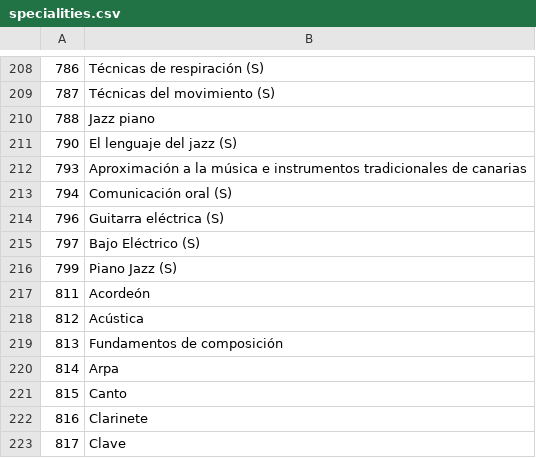
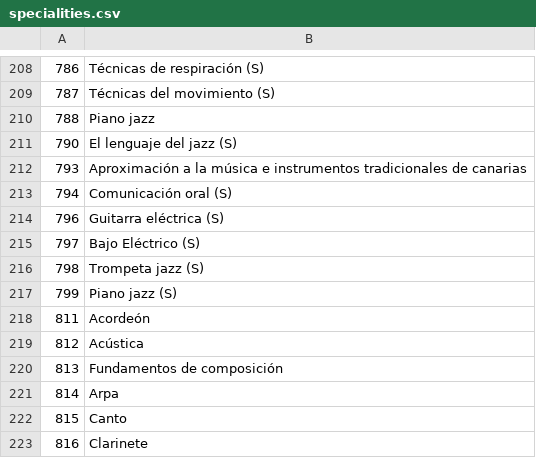
Before and after one commit to sdelquin/educanoferta, a CSV file: data/specialities.csv, drawn as a sheet; only a part is shown, gaps mark what is left out; the shorter side is filled out with more unchanged rows.

Commit message:
Add new specialities

```diff
--- a/data/specialities.csv
+++ b/data/specialities.csv
@@ -209,3 +209,3 @@
 787;Técnicas del movimiento (S)
-788;Jazz piano
+788;Piano jazz
 790;El lenguaje del jazz (S)
@@ -215,3 +215,4 @@
 797;Bajo Eléctrico (S)
-799;Piano Jazz (S)
+798;Trompeta jazz (S)
+799;Piano jazz (S)
 811;Acordeón
```
